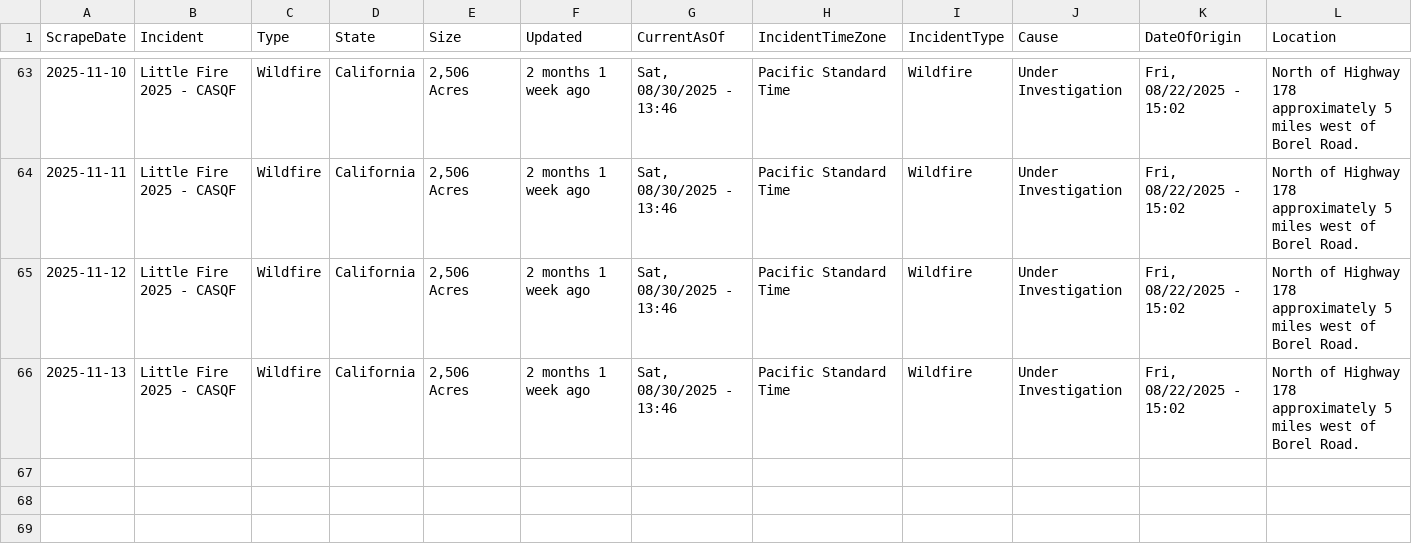
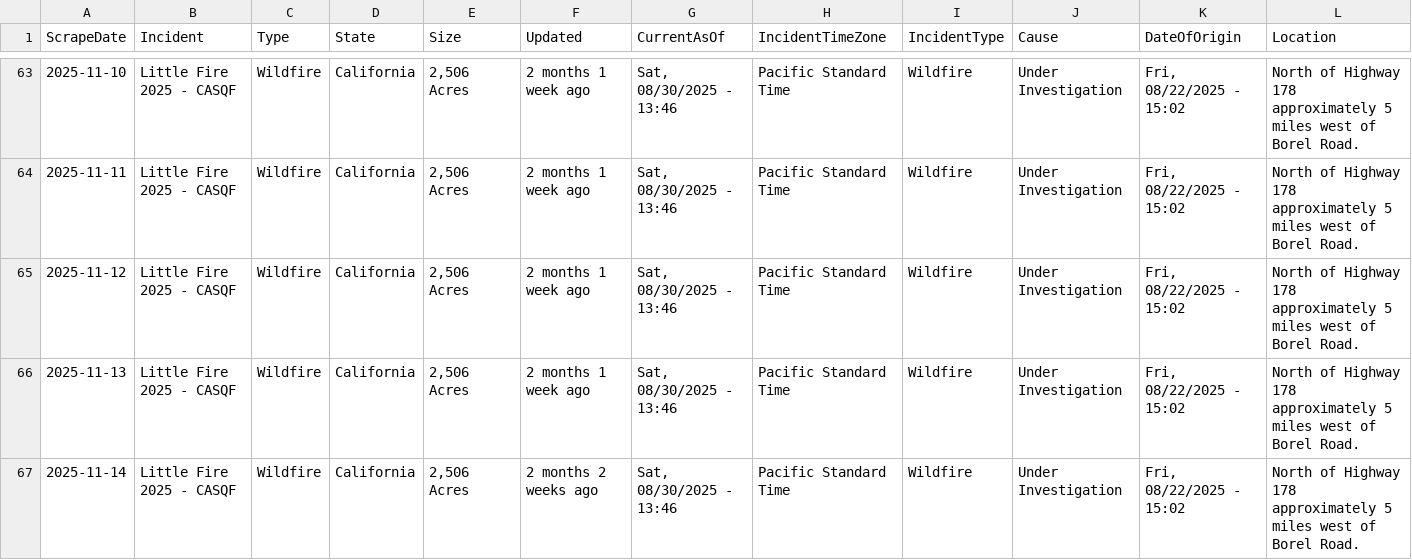
Before and after one commit to mandarc64/inciweb-wildfire-data, a CSV file: inciweb_data/Little_Fire_2025_-_CASQF.csv, drawn as a sheet; only a part is shown, gaps mark what is left out; rows hold the shown columns only; the diff names each change by its address in the sheet, - before the commit and + after, or states it on an @@ line.

```diff
--- a/inciweb_data/Little_Fire_2025_-_CASQF.csv
+++ b/inciweb_data/Little_Fire_2025_-_CASQF.csv
+row 67: 2025-11-14 | Little Fire 2025 - CASQF | Wildfire | California | 2,506 Acres | 2 months 2 weeks ago | Sat, 08/30/2025 - 13:46 | Pacific Standard Time | Wildfire | Under Investigation | Fri, 08/22/2025 - 15:02 | North of Highway 178 approximately 5 miles west of Borel Road.
```
Also changed, not shown: inciweb_data/Kelsey_Peak_Fire_-_OR71S.csv, inciweb_data/Little_Fire_-_CASQF.csv, 47 other files.
